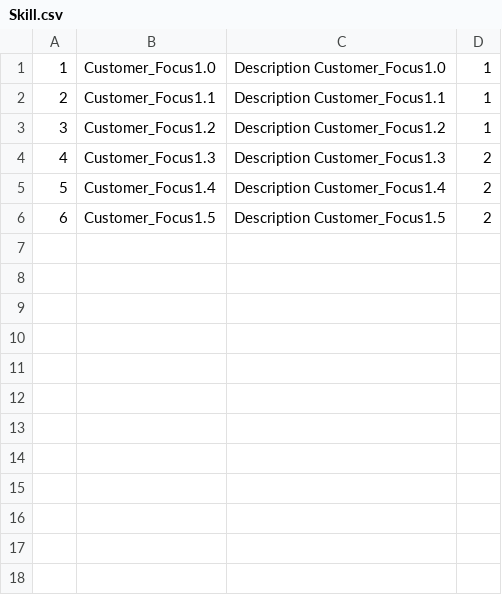
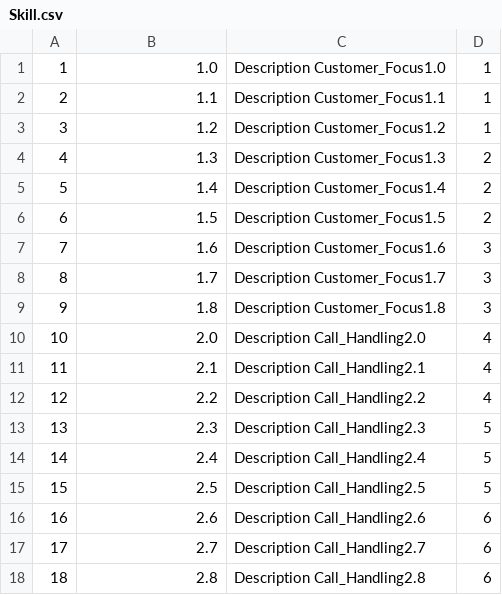
Before and after one commit to LandRegistry/trill, a CSV file: database-setup/load/Skill.csv, drawn as a sheet.

Commit message:
Database changes

```diff
--- a/database-setup/load/Skill.csv
+++ b/database-setup/load/Skill.csv
@@ -1,6 +1,18 @@
-1,Customer_Focus1.0,Description Customer_Focus1.0,1
-2,Customer_Focus1.1,Description Customer_Focus1.1,1
-3,Customer_Focus1.2,Description Customer_Focus1.2,1
-4,Customer_Focus1.3,Description Customer_Focus1.3,2
-5,Customer_Focus1.4,Description Customer_Focus1.4,2
-6,Customer_Focus1.5,Description Customer_Focus1.5,2
+1,1.0,Description Customer_Focus1.0,1
+2,1.1,Description Customer_Focus1.1,1
+3,1.2,Description Customer_Focus1.2,1
+4,1.3,Description Customer_Focus1.3,2
+5,1.4,Description Customer_Focus1.4,2
+6,1.5,Description Customer_Focus1.5,2
+7,1.6,Description Customer_Focus1.6,3
+8,1.7,Description Customer_Focus1.7,3
+9,1.8,Description Customer_Focus1.8,3
+10,2.0,Description Call_Handling2.0,4
+11,2.1,Description Call_Handling2.1,4
+12,2.2,Description Call_Handling2.2,4
+13,2.3,Description Call_Handling2.3,5
+14,2.4,Description Call_Handling2.4,5
+15,2.5,Description Call_Handling2.5,5
+16,2.6,Description Call_Handling2.6,6
+17,2.7,Description Call_Handling2.7,6
+18,2.8,Description Call_Handling2.8,6
```
Also changed, not shown: 12 other files.
